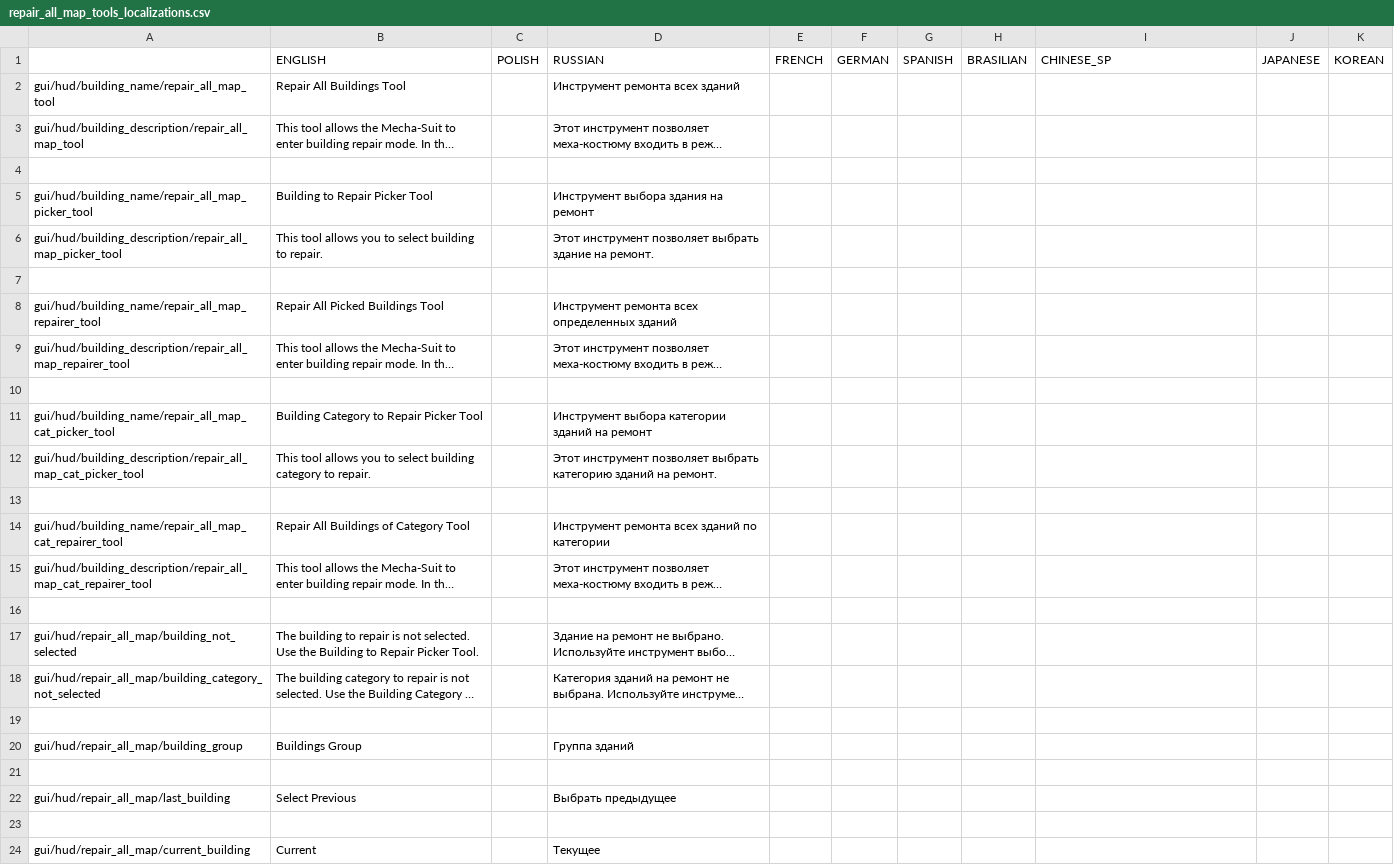
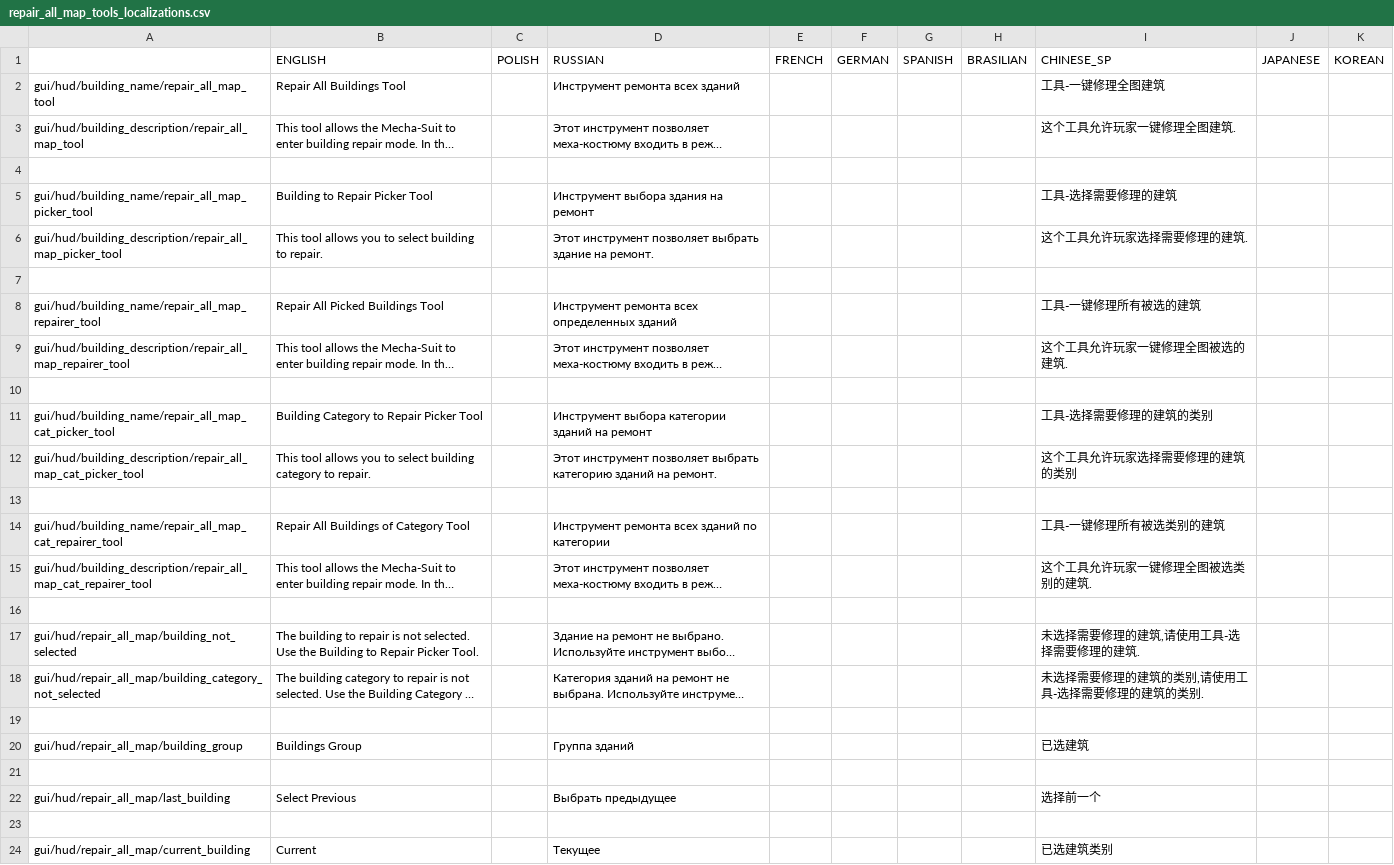
Before and after one commit to PonomarevDmitry/RiftbreakersMods, a CSV file: RepairAllMapTools/gui/repair_all_map_tools_localizations.csv, drawn as a sheet; long unchanged cells end in …; the diff names each change by its address in the sheet, - before the commit and + after, or states it on an @@ line.

Commit message:
RepairAllMapTools. Adding Chinese localization.

```diff
--- a/RepairAllMapTools/gui/repair_all_map_tools_localizations.csv
+++ b/RepairAllMapTools/gui/repair_all_map_tools_localizations.csv
-I2 (CHINESE_SP): (empty)
+I2 (CHINESE_SP): 工具-一键修理全图建筑
-I3 (CHINESE_SP): (empty)
+I3 (CHINESE_SP): 这个工具允许玩家一键修理全图建筑.
-I5 (CHINESE_SP): (empty)
+I5 (CHINESE_SP): 工具-选择需要修理的建筑
-I6 (CHINESE_SP): (empty)
+I6 (CHINESE_SP): 这个工具允许玩家选择需要修理的建筑.
-I8 (CHINESE_SP): (empty)
+I8 (CHINESE_SP): 工具-一键修理所有被选的建筑
-I9 (CHINESE_SP): (empty)
+I9 (CHINESE_SP): 这个工具允许玩家一键修理全图被选的建筑.
-I11 (CHINESE_SP): (empty)
+I11 (CHINESE_SP): 工具-选择需要修理的建筑的类别
-I12 (CHINESE_SP): (empty)
+I12 (CHINESE_SP): 这个工具允许玩家选择需要修理的建筑的类别
-I14 (CHINESE_SP): (empty)
+I14 (CHINESE_SP): 工具-一键修理所有被选类别的建筑
-I15 (CHINESE_SP): (empty)
+I15 (CHINESE_SP): 这个工具允许玩家一键修理全图被选类别的建筑.
-I17 (CHINESE_SP): (empty)
+I17 (CHINESE_SP): 未选择需要修理的建筑,请使用工具-选择需要修理的建筑.
-I18 (CHINESE_SP): (empty)
+I18 (CHINESE_SP): 未选择需要修理的建筑的类别,请使用工具-选择需要修理的建筑的类别.
-I20 (CHINESE_SP): (empty)
+I20 (CHINESE_SP): 已选建筑
-I22 (CHINESE_SP): (empty)
+I22 (CHINESE_SP): 选择前一个
-I24 (CHINESE_SP): (empty)
+I24 (CHINESE_SP): 已选建筑类别
```
Also changed, not shown: 1 other file.
